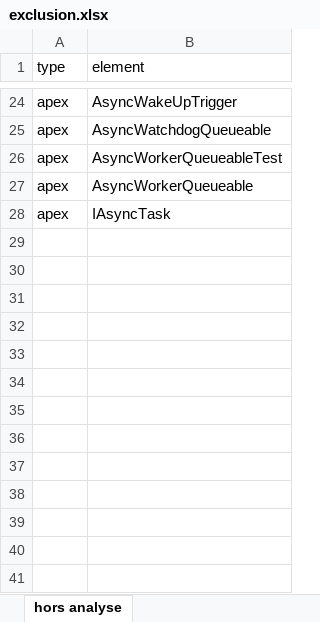
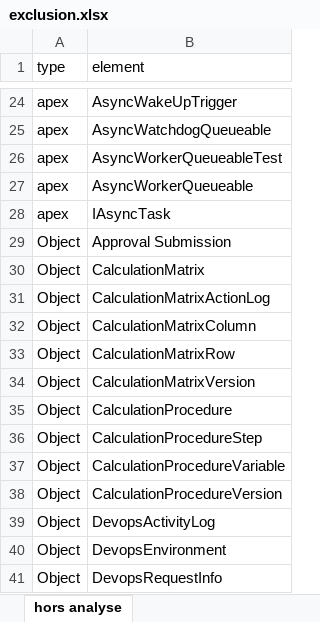
Before and after one commit to EmmanuelMery-code/Lucie-Salesforce-Doc-Generator, an Excel workbook: exclusion.xlsx, sheet hors analyse, drawn as a sheet; only a part is shown, gaps mark what is left out; values as stored, in another font and other column widths than the file's, no borders; the diff names each change by its address in the sheet, - before the commit and + after, or states it on an @@ line.

```diff
--- a/exclusion.xlsx (sheet hors analyse)
+++ b/exclusion.xlsx (sheet hors analyse)
+row 29: Object | Approval Submission
+row 30: Object | CalculationMatrix
+row 31: Object | CalculationMatrixActionLog
+row 32: Object | CalculationMatrixColumn
+row 33: Object | CalculationMatrixRow
+row 34: Object | CalculationMatrixVersion
+row 35: Object | CalculationProcedure
+row 36: Object | CalculationProcedureStep
+row 37: Object | CalculationProcedureVariable
+row 38: Object | CalculationProcedureVersion
+row 39: Object | DevopsActivityLog
+row 40: Object | DevopsEnvironment
+row 41: Object | DevopsRequestInfo
```
Also changed, not shown: 17 other files.
